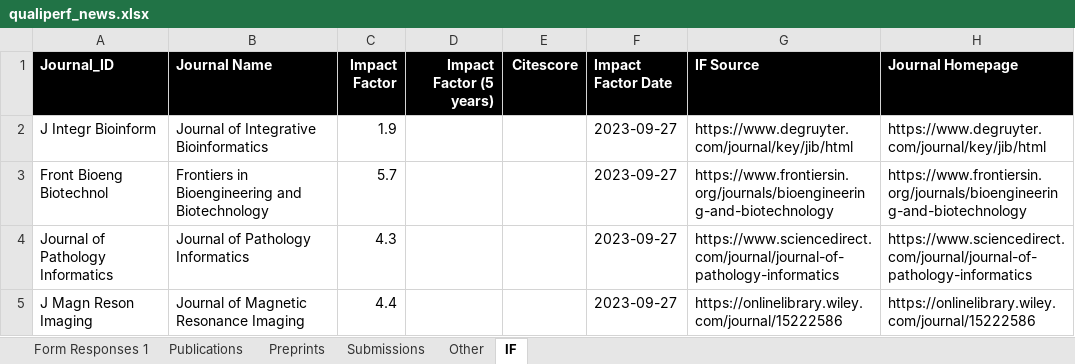
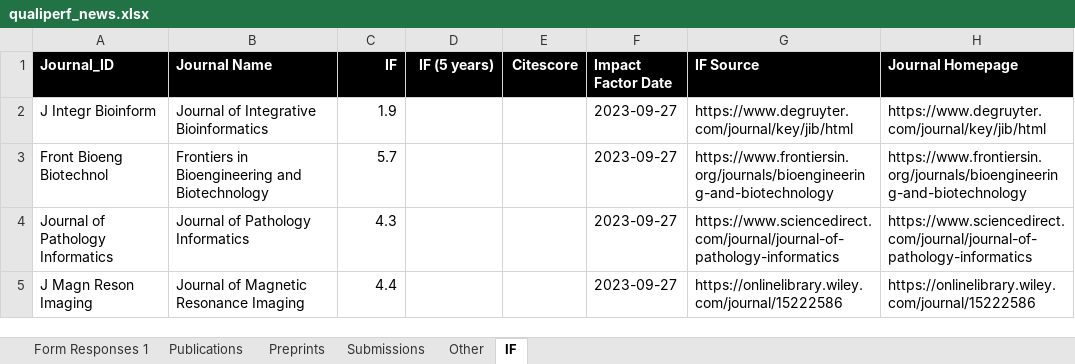
Before and after one commit to qualiperf/qualiperf.github.io, an Excel workbook: assets/news/qualiperf_news.xlsx, sheet IF, drawn as a sheet; only a part is shown; values as stored, in another font and other column widths than the file's, no borders; the diff names each change by its address in the sheet, - before the commit and + after, or states it on an @@ line.

```diff
--- a/assets/news/qualiperf_news.xlsx (sheet IF)
+++ b/assets/news/qualiperf_news.xlsx (sheet IF)
-C1: Impact Factor
+C1: IF
-D1: Impact Factor (5 years)
+D1: IF (5 years)
```
Also changed, not shown: sheet Publications, sheet Preprints, 6 other files.
